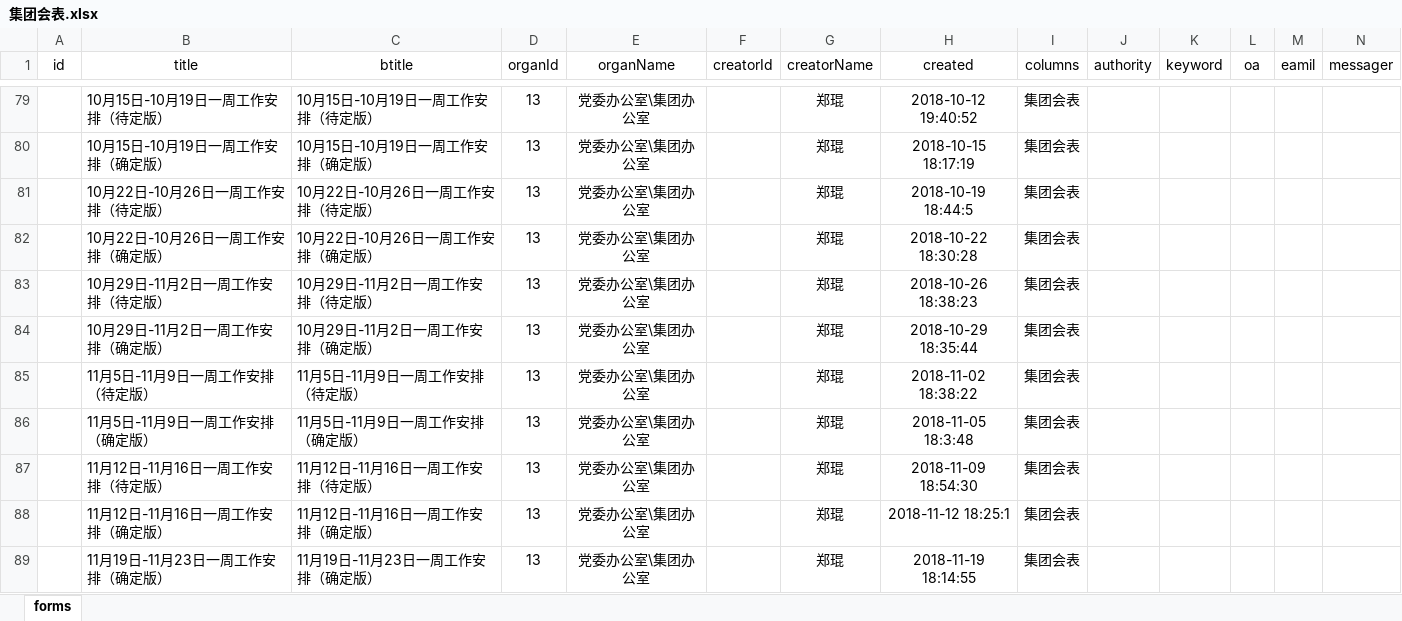
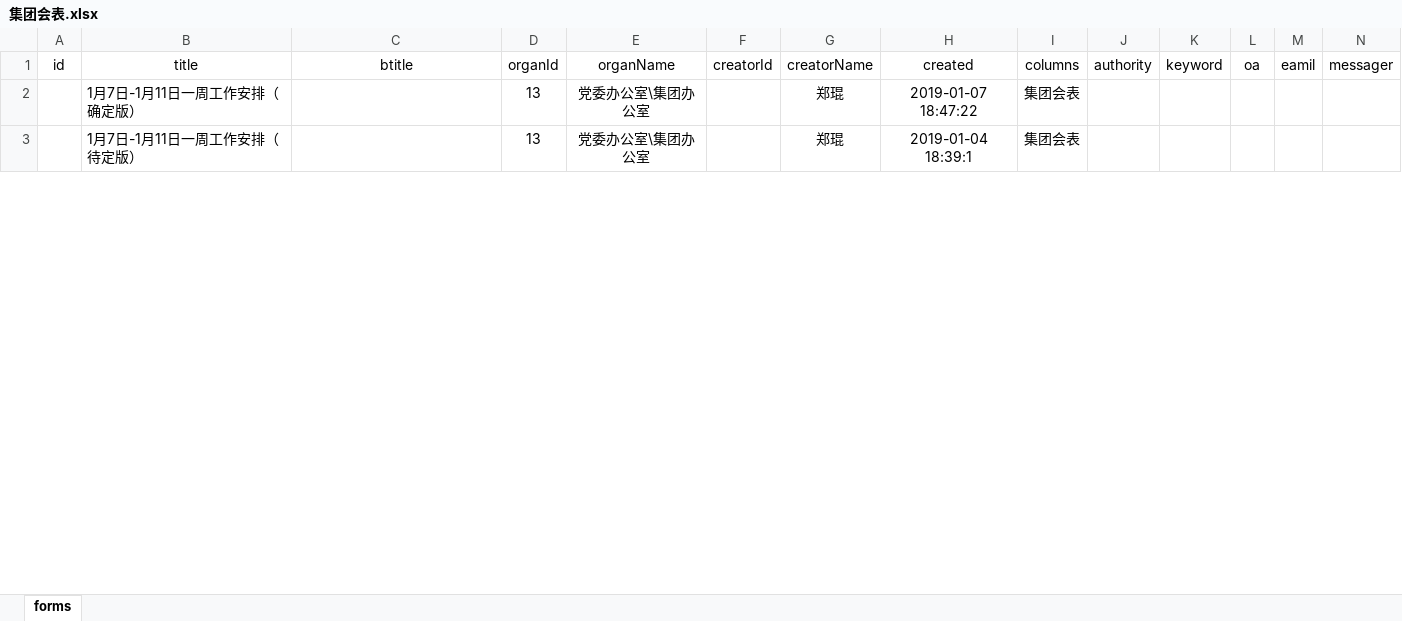
Before and after one commit to SunInLifeStart/node-server, an Excel workbook: public/files/Table/excel/集团会表.xlsx, sheet forms, drawn as a sheet; only a part is shown, gaps mark what is left out; values as stored, in another font and other column widths than the file's, no borders; removed rows and columns are numbered as before the commit, all else as after; rows hold the shown columns only; the diff covers the shown part only; the diff names each change by its address in the sheet, - before the commit and + after, or states it on an @@ line.

```diff
--- a/public/files/Table/excel/集团会表.xlsx (sheet forms)
+++ b/public/files/Table/excel/集团会表.xlsx (sheet forms)
-B2 (title): 10月15日-10月19日一周工作安排（待定版）
+B2 (title): 1月7日-1月11日一周工作安排（确定版）
-C2 (btitle): 10月15日-10月19日一周工作安排（待定版）
+C2 (btitle): (empty)
-H2 (created): 2018-10-12 19:40:52
+H2 (created): 2019-01-07 18:47:22
-row 80:  | 10月15日-10月19日一周工作安排（确定版） | 10月15日-10月19日一周工作安排（确定版） | 13 | 党委办公室\集团办公室 |  | 郑琨 | 2018-10-15 18:17:19 | 集团会表
-row 81:  | 10月22日-10月26日一周工作安排（待定版） | 10月22日-10月26日一周工作安排（待定版） | 13 | 党委办公室\集团办公室 |  | 郑琨 | 2018-10-19 18:44:5 | 集团会表
-row 82:  | 10月22日-10月26日一周工作安排（确定版） | 10月22日-10月26日一周工作安排（确定版） | 13 | 党委办公室\集团办公室 |  | 郑琨 | 2018-10-22 18:30:28 | 集团会表
-row 83:  | 10月29日-11月2日一周工作安排（待定版） | 10月29日-11月2日一周工作安排（待定版） | 13 | 党委办公室\集团办公室 |  | 郑琨 | 2018-10-26 18:38:23 | 集团会表
-row 84:  | 10月29日-11月2日一周工作安排（确定版） | 10月29日-11月2日一周工作安排（确定版） | 13 | 党委办公室\集团办公室 |  | 郑琨 | 2018-10-29 18:35:44 | 集团会表
-row 85:  | 11月5日-11月9日一周工作安排（待定版） | 11月5日-11月9日一周工作安排（待定版） | 13 | 党委办公室\集团办公室 |  | 郑琨 | 2018-11-02 18:38:22 | 集团会表
-row 86:  | 11月5日-11月9日一周工作安排（确定版） | 11月5日-11月9日一周工作安排（确定版） | 13 | 党委办公室\集团办公室 |  | 郑琨 | 2018-11-05 18:3:48 | 集团会表
-B3 (title): 11月12日-11月16日一周工作安排（待定版）
+B3 (title): 1月7日-1月11日一周工作安排（待定版）
-C3 (btitle): 11月12日-11月16日一周工作安排（待定版）
+C3 (btitle): (empty)
-H3 (created): 2018-11-09 18:54:30
+H3 (created): 2019-01-04 18:39:1
-row 88:  | 11月12日-11月16日一周工作安排（确定版） | 11月12日-11月16日一周工作安排（确定版） | 13 | 党委办公室\集团办公室 |  | 郑琨 | 2018-11-12 18:25:1 | 集团会表
-row 89:  | 11月19日-11月23日一周工作安排（确定版） | 11月19日-11月23日一周工作安排（确定版） | 13 | 党委办公室\集团办公室 |  | 郑琨 | 2018-11-19 18:14:55 | 集团会表
```
Also changed, not shown: 86 removed rows and 6 edited cells elsewhere in this sheet, public/files/Table/excel/通知公告.xlsx, 10 other files.
